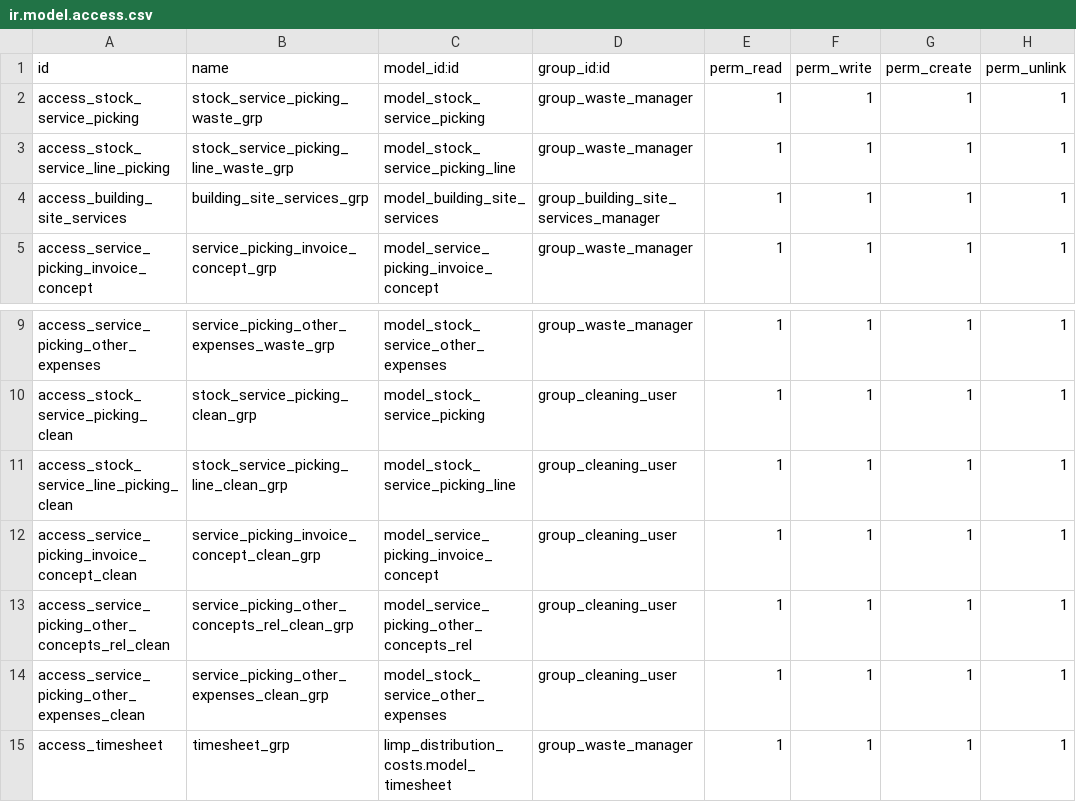
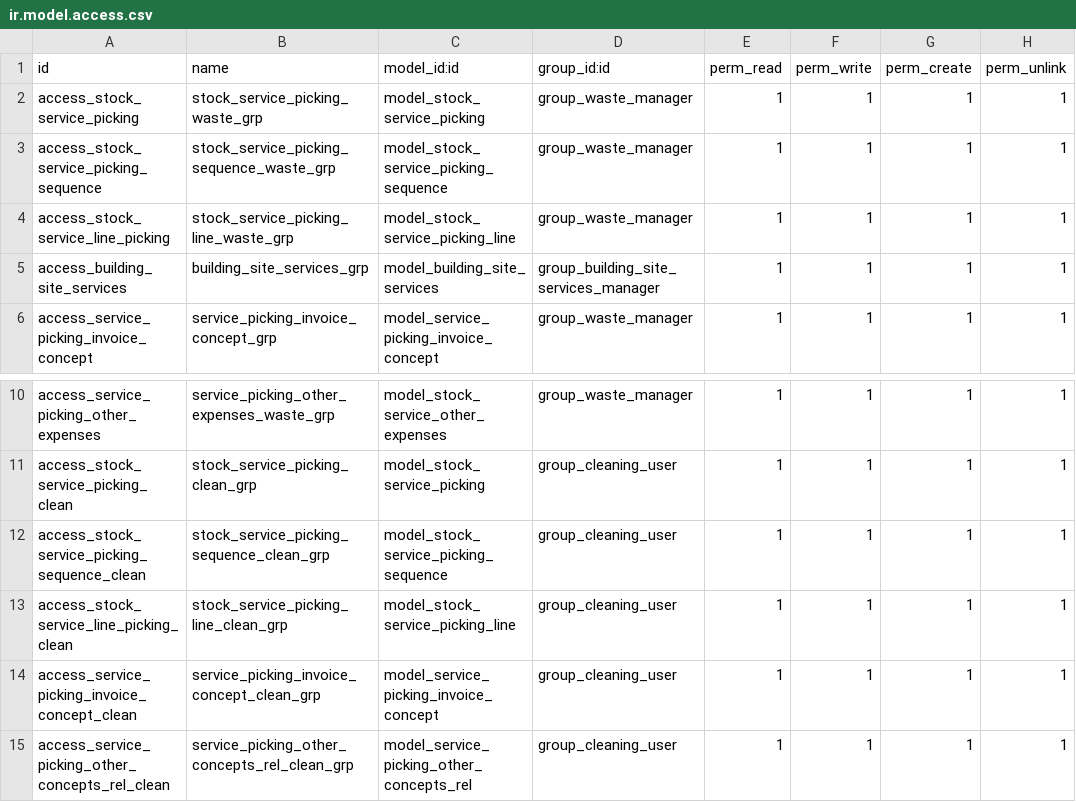
Before and after one commit to Comunitea/CMNT_00120_2018_LIMP, a CSV file: limp_service_picking/security/ir.model.access.csv, drawn as a sheet; only a part is shown, gaps mark what is left out; the shorter side is filled out with more unchanged rows; the diff names each change by its address in the sheet, - before the commit and + after, or states it on an @@ line.

```diff
--- a/limp_service_picking/security/ir.model.access.csv
+++ b/limp_service_picking/security/ir.model.access.csv
+row 3: access_stock_service_picking_sequence | stock_service_picking_sequence_waste_grp | model_stock_service_picking_sequence | group_waste_manager | 1 | 1 | 1 | 1
+row 12: access_stock_service_picking_sequence_clean | stock_service_picking_sequence_clean_grp | model_stock_service_picking_sequence | group_cleaning_user | 1 | 1 | 1 | 1
```
Also changed, not shown: 2 other files.
